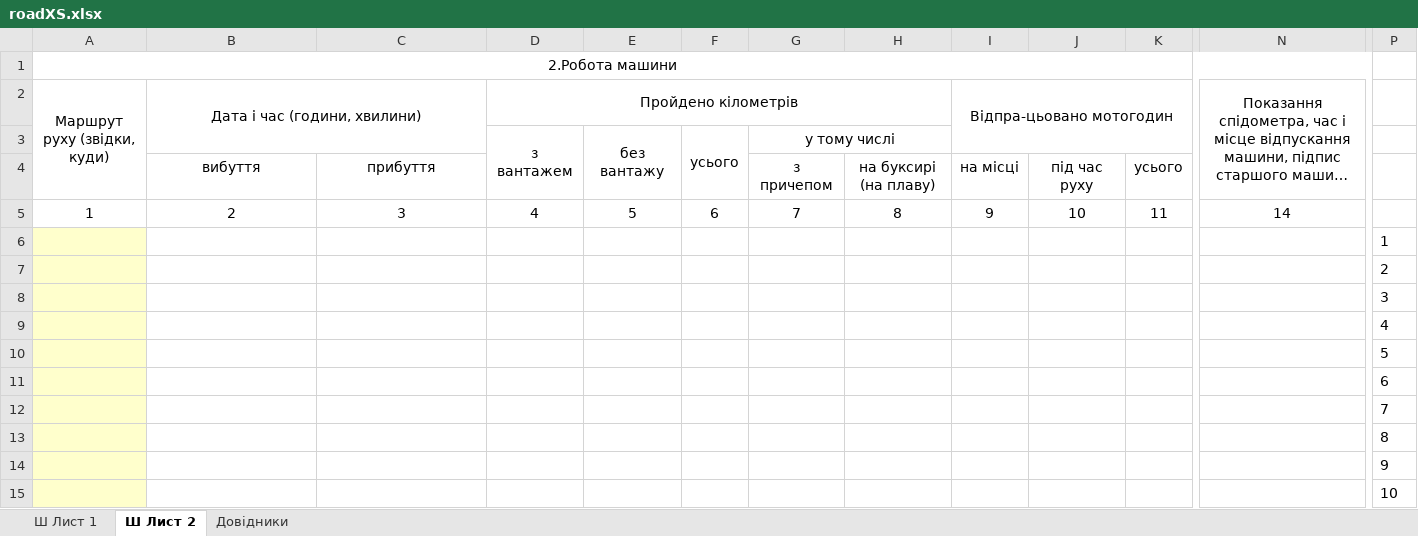
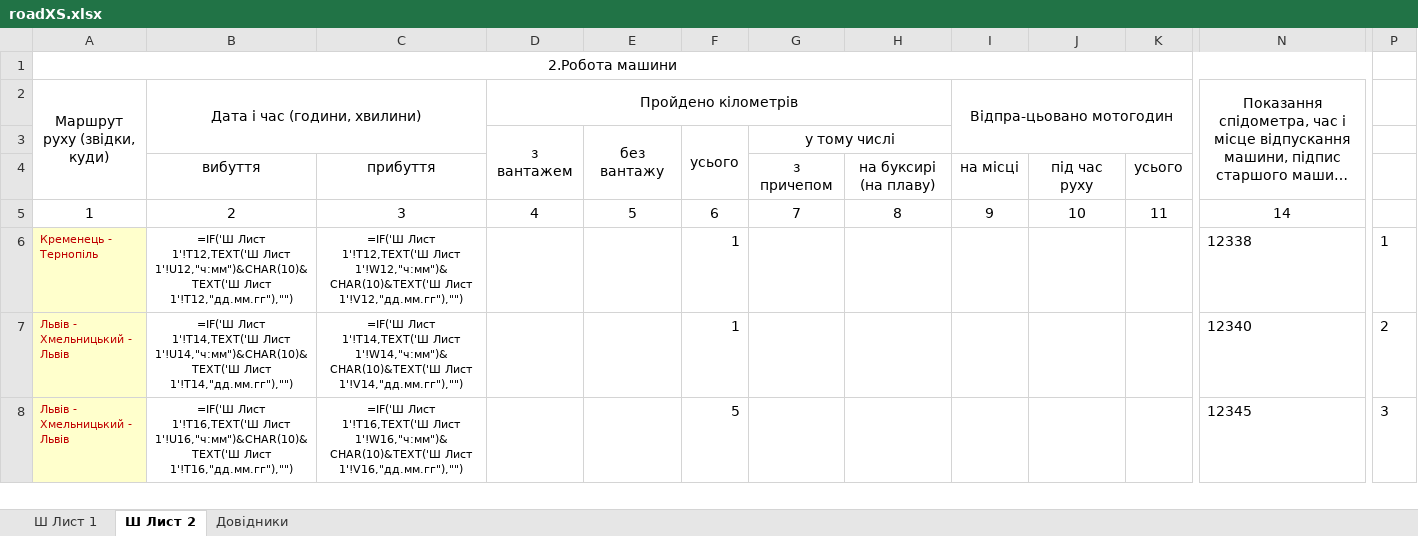
Before and after one commit to mikhail2574/project-road-map, an Excel workbook: src/backend/fileStorage/excel/roadXS.xlsx, sheet Ш Лист 2, drawn as a sheet; only a part is shown, gaps mark what is left out; long unchanged cells end in …; values as stored, in another font and other column widths than the file's, no borders; formulas without a stored value are shown as written; removed rows and columns are numbered as before the commit, all else as after; rows hold the shown columns only; the diff covers the shown part only; the diff names each change by its address in the sheet, - before the commit and + after, or states it on an @@ line.

```diff
--- a/src/backend/fileStorage/excel/roadXS.xlsx (sheet Ш Лист 2)
+++ b/src/backend/fileStorage/excel/roadXS.xlsx (sheet Ш Лист 2)
-row 6:  |  |  |  |  |  |  |  |  |  |  |  | 1
-row 7:  |  |  |  |  |  |  |  |  |  |  |  | 2
-row 8:  |  |  |  |  |  |  |  |  |  |  |  | 3
-row 9:  |  |  |  |  |  |  |  |  |  |  |  | 4
-row 10:  |  |  |  |  |  |  |  |  |  |  |  | 5
-row 11:  |  |  |  |  |  |  |  |  |  |  |  | 6
-row 12:  |  |  |  |  |  |  |  |  |  |  |  | 7
-row 13:  |  |  |  |  |  |  |  |  |  |  |  | 8
-row 14:  |  |  |  |  |  |  |  |  |  |  |  | 9
-row 15:  |  |  |  |  |  |  |  |  |  |  |  | 10
+row 6: Кременець - Тернопіль | =IF('Ш Лист 1'!T12,TEXT('Ш Лист 1'!U12,"ч:мм")&CHAR(10)&TEXT('Ш Лист 1'!T12,"дд.мм.гг"),"") | =IF('Ш Лист 1'!T12,TEXT('Ш Лист 1'!W12,"ч:мм")&CHAR(10)&TEXT('Ш Лист 1'!V12,"дд.мм.гг"),"") |  |  | 1 |  |  |  |  |  | 12338 | 1
+row 7: Львів - Хмельницький - Львів | =IF('Ш Лист 1'!T14,TEXT('Ш Лист 1'!U14,"ч:мм")&CHAR(10)&TEXT('Ш Лист 1'!T14,"дд.мм.гг"),"") | =IF('Ш Лист 1'!T14,TEXT('Ш Лист 1'!W14,"ч:мм")&CHAR(10)&TEXT('Ш Лист 1'!V14,"дд.мм.гг"),"") |  |  | 1 |  |  |  |  |  | 12340 | 2
+row 8: Львів - Хмельницький - Львів | =IF('Ш Лист 1'!T16,TEXT('Ш Лист 1'!U16,"ч:мм")&CHAR(10)&TEXT('Ш Лист 1'!T16,"дд.мм.гг"),"") | =IF('Ш Лист 1'!T16,TEXT('Ш Лист 1'!W16,"ч:мм")&CHAR(10)&TEXT('Ш Лист 1'!V16,"дд.мм.гг"),"") |  |  | 5 |  |  |  |  |  | 12345 | 3
```
Also changed, not shown: 8 added rows, 1 removed row, 18 edited cells, cell formats and merged cells elsewhere in this sheet, sheet Ш Лист 1, sheet Довідники, formulas that keep their value.
